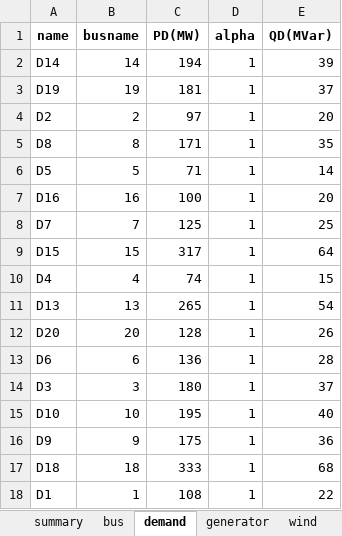
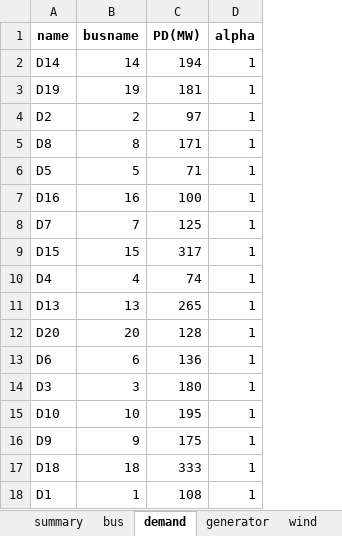
Before and after one commit to bukhsh/oats, an Excel workbook: results/results.xlsx, sheet demand, drawn as a sheet; values as stored, in another font and other column widths than the file's, no borders; the diff names each change by its address in the sheet, - before the commit and + after, or states it on an @@ line.

```diff
--- a/results/results.xlsx (sheet demand)
+++ b/results/results.xlsx (sheet demand)
-column E (QD(MVar)), rows 2-18: 39 | 37 | 20 | 35 | 14 | 20 | 25 | 64 | 15 | 54 | 26 | 28 | 37 | 40 | 36 | 68 | 22
```
Also changed, not shown: sheet bus, sheet generator, sheet transformer, sheet branch, sheet wind, sheet summary, testcases/case24_ieee_rts.xlsx, 16 other files.
